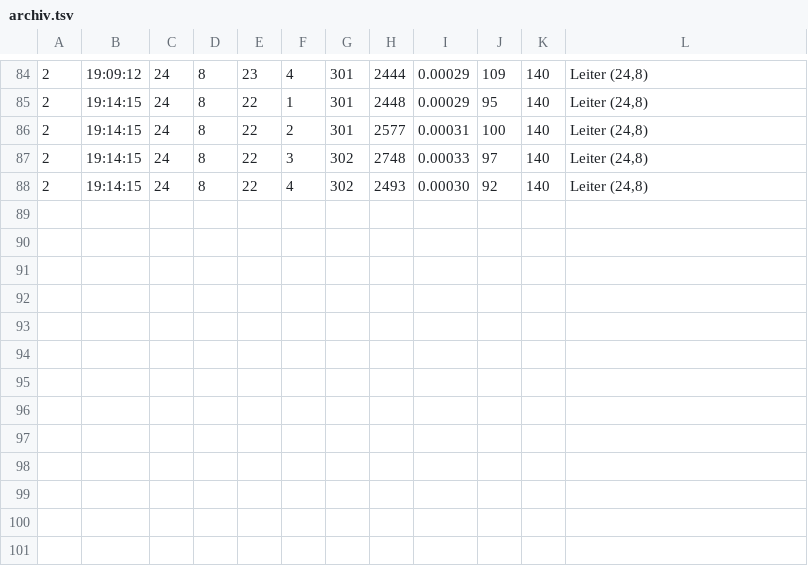
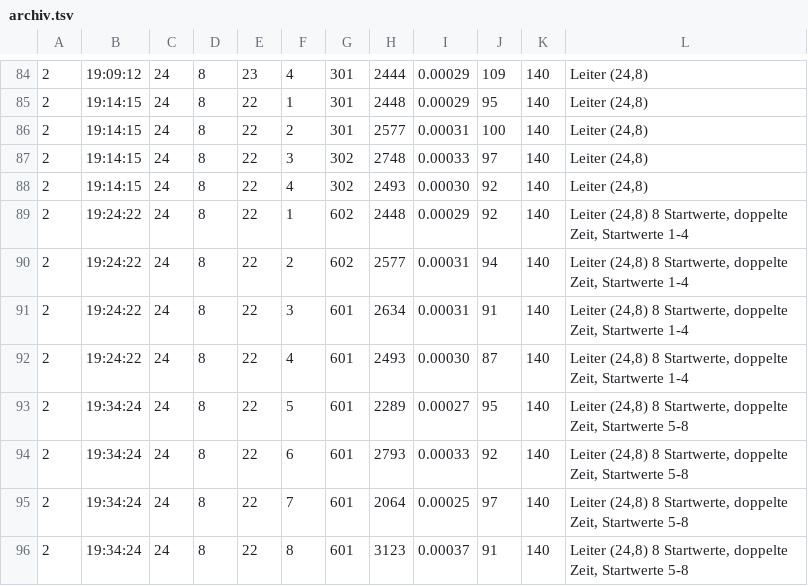
Before and after one commit to Justus42/spencer-discrepancy-search, a TSV file: runs/verdopplung/archiv.tsv, drawn as a sheet; only a part is shown, gaps mark what is left out.

```diff
--- a/runs/verdopplung/archiv.tsv
+++ b/runs/verdopplung/archiv.tsv
@@ -88 +88,9 @@
 2	19:14:15	24	8	22	4	302	2493	0.00030	92	140	Leiter (24,8)
+2	19:24:22	24	8	22	1	602	2448	0.00029	92	140	Leiter (24,8) 8 Startwerte, doppelte Zeit, Startwerte 1-4
+2	19:24:22	24	8	22	2	602	2577	0.00031	94	140	Leiter (24,8) 8 Startwerte, doppelte Zeit, Startwerte 1-4
+2	19:24:22	24	8	22	3	601	2634	0.00031	91	140	Leiter (24,8) 8 Startwerte, doppelte Zeit, Startwerte 1-4
+2	19:24:22	24	8	22	4	601	2493	0.00030	87	140	Leiter (24,8) 8 Startwerte, doppelte Zeit, Startwerte 1-4
+2	19:34:24	24	8	22	5	601	2289	0.00027	95	140	Leiter (24,8) 8 Startwerte, doppelte Zeit, Startwerte 5-8
+2	19:34:24	24	8	22	6	601	2793	0.00033	92	140	Leiter (24,8) 8 Startwerte, doppelte Zeit, Startwerte 5-8
+2	19:34:24	24	8	22	7	601	2064	0.00025	97	140	Leiter (24,8) 8 Startwerte, doppelte Zeit, Startwerte 5-8
+2	19:34:24	24	8	22	8	601	3123	0.00037	91	140	Leiter (24,8) 8 Startwerte, doppelte Zeit, Startwerte 5-8
```
Also changed, not shown: 38 other files.
